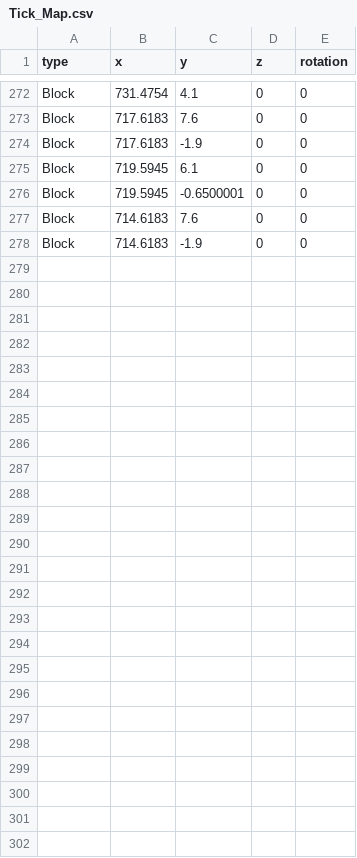
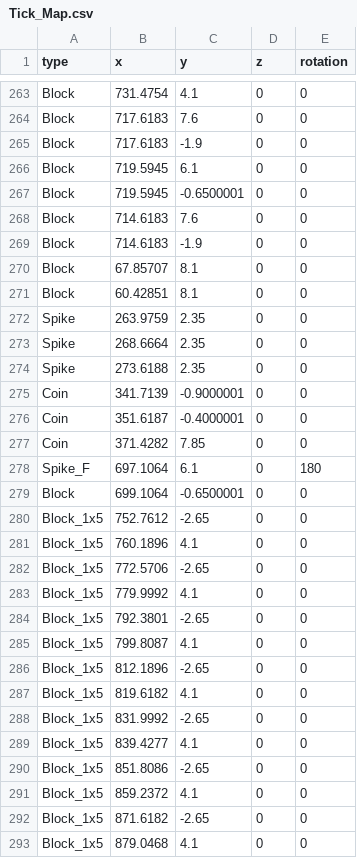
Before and after one commit to anack-111/Geo, a CSV file: Assets/Data/MapData/Tick_Map.csv, drawn as a sheet; only a part is shown, gaps mark what is left out; the diff covers the shown part only.

Commit message:
fix : Tick 맵 수정중

```diff
--- a/Assets/Data/MapData/Tick_Map.csv
+++ b/Assets/Data/MapData/Tick_Map.csv
@@ -278 +269,25 @@ Block,714.6183,7.6,0,0
 Block,714.6183,-1.9,0,0
+Block,67.85707,8.1,0,0
+Block,60.42851,8.1,0,0
+Spike,263.9759,2.35,0,0
+Spike,268.6664,2.35,0,0
+Spike,273.6188,2.35,0,0
+Coin,341.7139,-0.9000001,0,0
+Coin,351.6187,-0.4000001,0,0
+Coin,371.4282,7.85,0,0
+Spike_F,697.1064,6.1,0,180
+Block,699.1064,-0.6500001,0,0
+Block_1x5,752.7612,-2.65,0,0
+Block_1x5,760.1896,4.1,0,0
+Block_1x5,772.5706,-2.65,0,0
+Block_1x5,779.9992,4.1,0,0
+Block_1x5,792.3801,-2.65,0,0
+Block_1x5,799.8087,4.1,0,0
+Block_1x5,812.1896,-2.65,0,0
+Block_1x5,819.6182,4.1,0,0
+Block_1x5,831.9992,-2.65,0,0
+Block_1x5,839.4277,4.1,0,0
+Block_1x5,851.8086,-2.65,0,0
+Block_1x5,859.2372,4.1,0,0
+Block_1x5,871.6182,-2.65,0,0
+Block_1x5,879.0468,4.1,0,0
```
Also changed, not shown: 9 removed rows and 18 edited cells elsewhere in this file, 1 other file.
